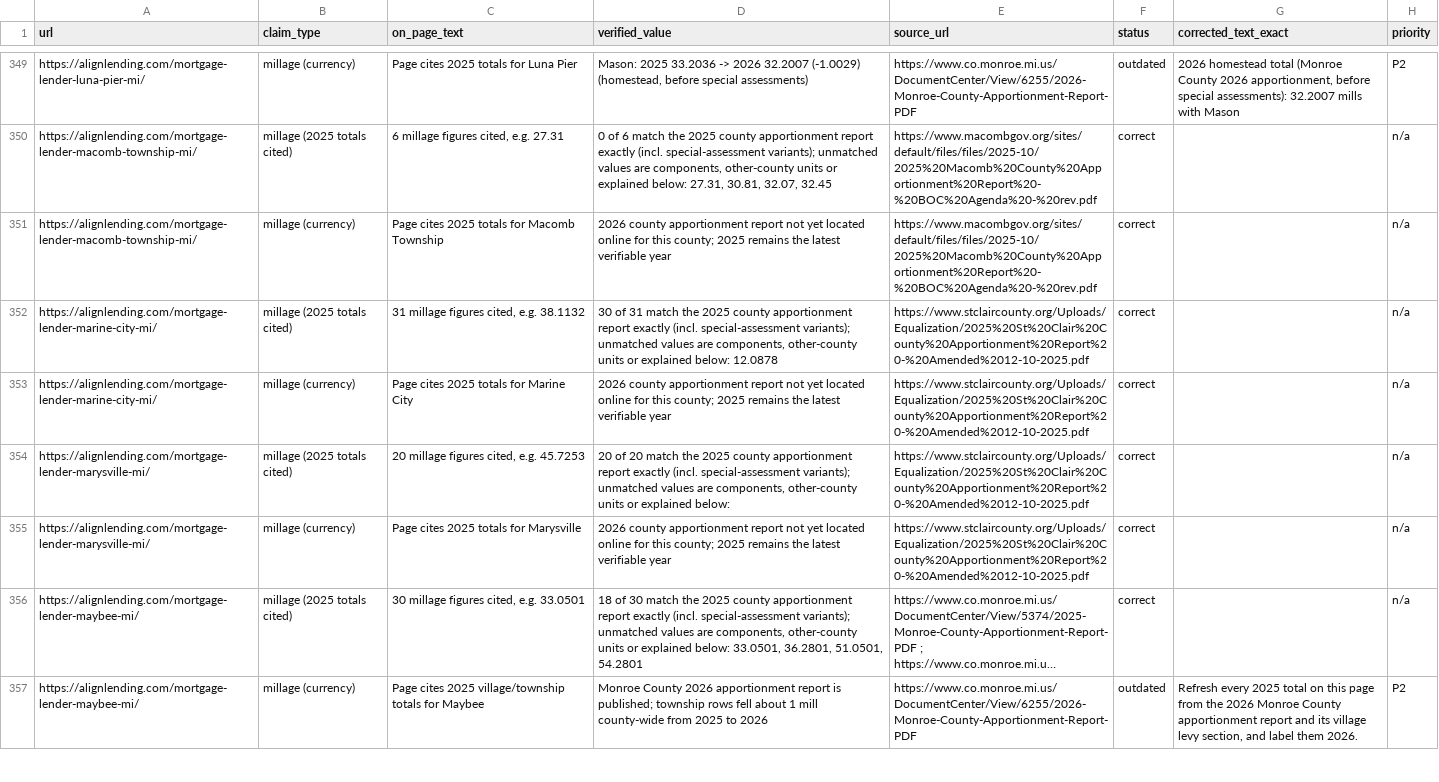
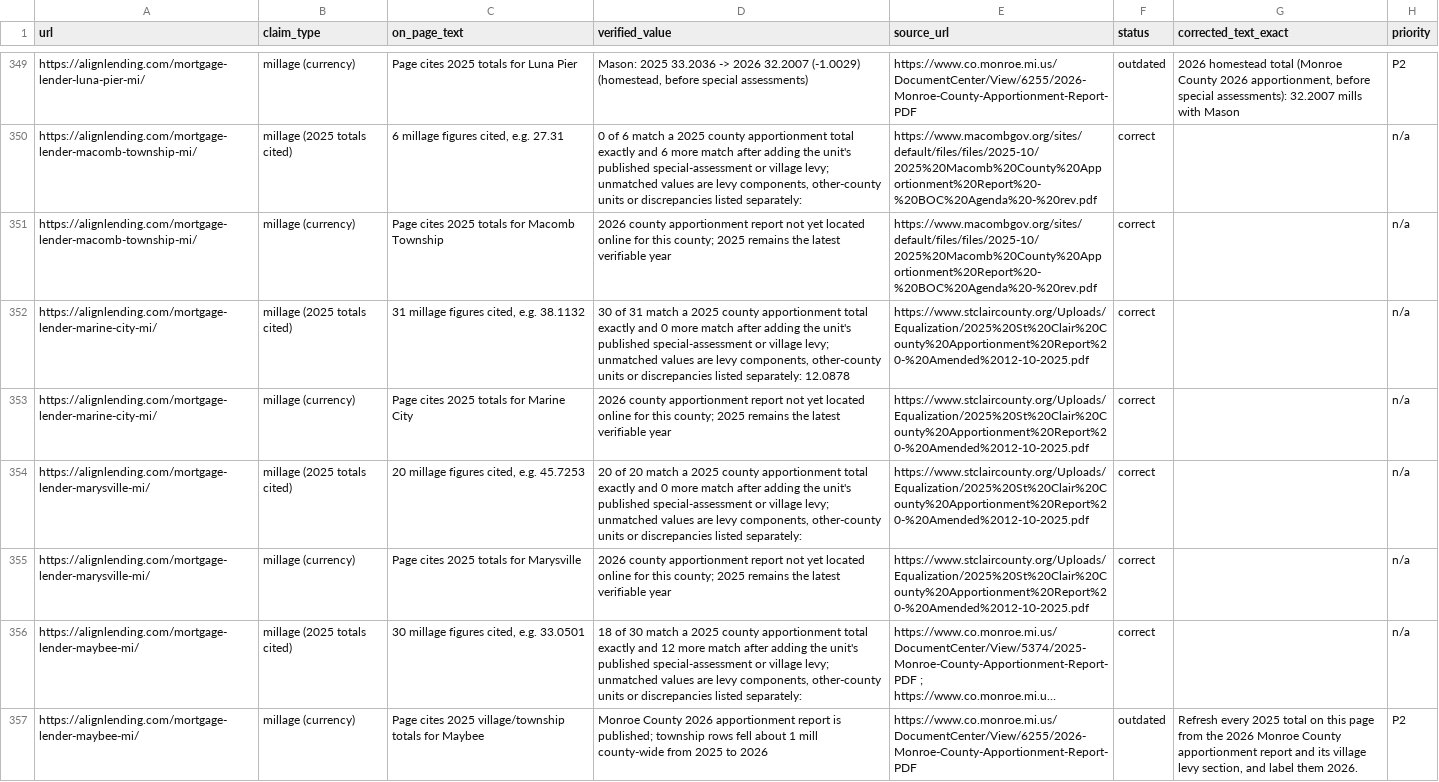
Before and after one commit to tshelton925/branch-boost-builder, a CSV file: alignlending-seo-audit/04-city-pages/factcheck-group-2.csv, drawn as a sheet; only a part is shown, gaps mark what is left out; long unchanged cells end in …; the diff covers the shown part only; the diff names each change by its address in the sheet, - before the commit and + after, or states it on an @@ line.

```diff
--- a/alignlending-seo-audit/04-city-pages/factcheck-group-2.csv
+++ b/alignlending-seo-audit/04-city-pages/factcheck-group-2.csv
-D350 (verified_value): …6 match the 2025 county apportionment report exactly (incl. special-assessment variants); unmatched values are components, other-county units or explained below: 27.31, 30.81, 32.07, 32.45
+D350 (verified_value): …6 match a 2025 county apportionment total exactly and 6 more match after adding the unit's published special-assessment or village levy; unmatched values are levy components, other-county units or discrepancies listed separately:
-D352 (verified_value): …31 match the 2025 county apportionment report exactly (incl. special-assessment variants); unmatched values are components, other-county units or explained below: 12.0878
+D352 (verified_value): …31 match a 2025 county apportionment total exactly and 0 more match after adding the unit's published special-assessment or village levy; unmatched values are levy components, other-county units or discrepancies listed separately: 12.0878
-D354 (verified_value): …20 match the 2025 county apportionment report exactly (incl. special-assessment variants); unmatched values are components, other-county units or explained below:
+D354 (verified_value): …20 match a 2025 county apportionment total exactly and 0 more match after adding the unit's published special-assessment or village levy; unmatched values are levy components, other-county units or discrepancies listed separately:
-D356 (verified_value): …30 match the 2025 county apportionment report exactly (incl. special-assessment variants); unmatched values are components, other-county units or explained below: 33.0501, 36.2801, 51.0501, 54.2801
+D356 (verified_value): …30 match a 2025 county apportionment total exactly and 12 more match after adding the unit's published special-assessment or village levy; unmatched values are levy components, other-county units or discrepancies listed separately:
```
Also changed, not shown: 87 edited cells elsewhere in this file, 2 other files.
